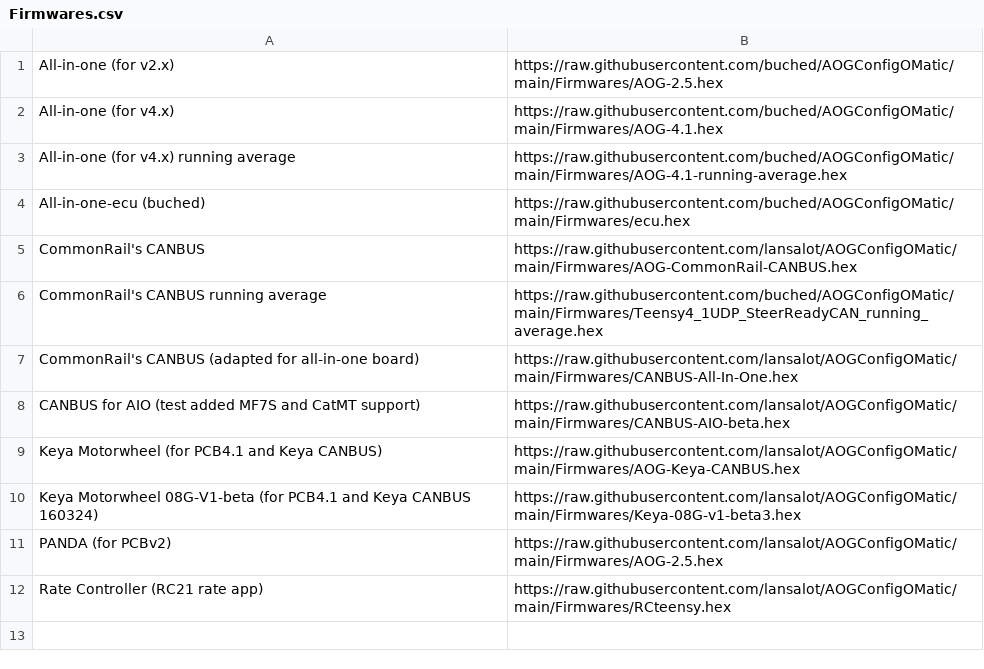
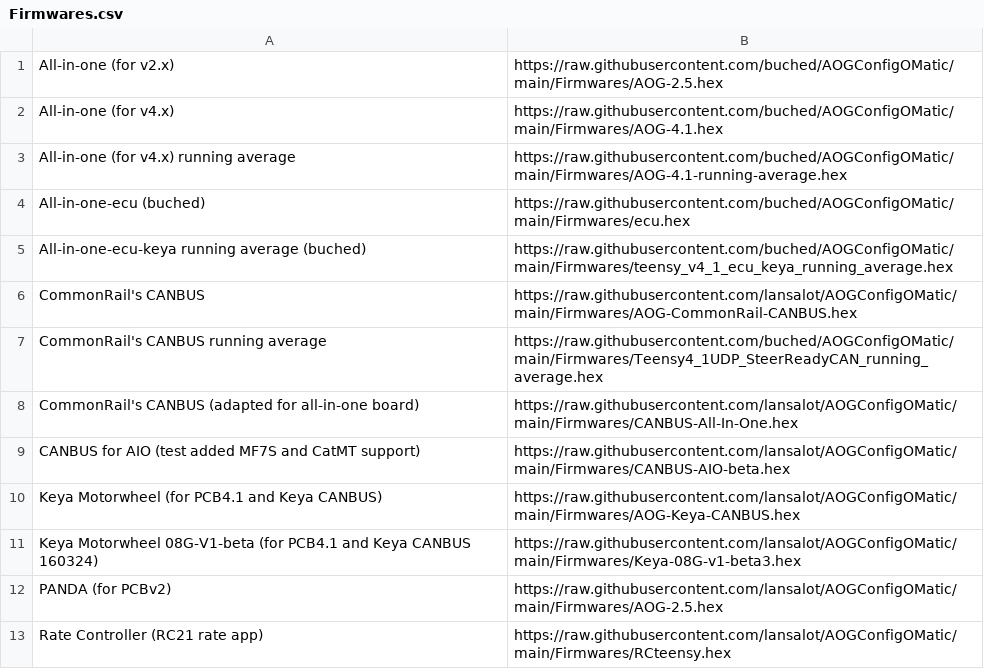
Before and after one commit to buched/AOGConfigOMatic, a CSV file: Firmwares.csv, drawn as a sheet; the diff names each change by its address in the sheet, - before the commit and + after, or states it on an @@ line.

Commit message:
Update Firmwares.csv

```diff
--- a/Firmwares.csv
+++ b/Firmwares.csv
+row 5: All-in-one-ecu-keya running average (buched) | https://raw.githubusercontent.com/buched/AOGConfigOMatic/main/Firmwares/teensy_v4_1_ecu_keya_running_average.hex
```
